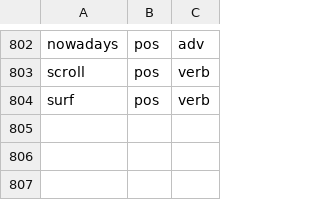
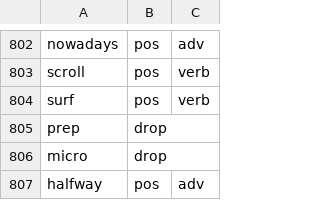
Before and after one commit to nasraddinzade/words-learning-game, a TSV file: docs/words/master-overrides.tsv, drawn as a sheet; only a part is shown, gaps mark what is left out; the diff names each change by its address in the sheet, - before the commit and + after, or states it on an @@ line.

```diff
--- a/docs/words/master-overrides.tsv
+++ b/docs/words/master-overrides.tsv
+row 805: prep | drop
+row 806: micro | drop
+row 807: halfway | pos | adv
```
Also changed, not shown: docs/words/master-list.tsv.
